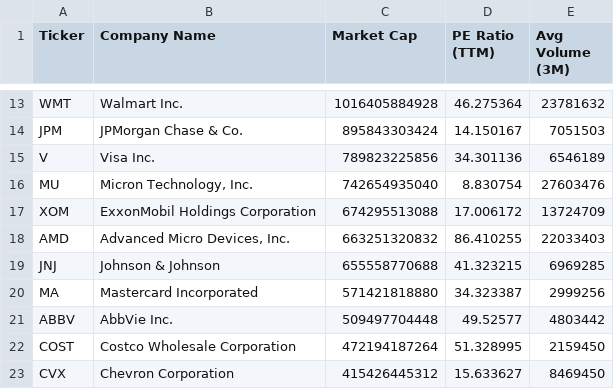
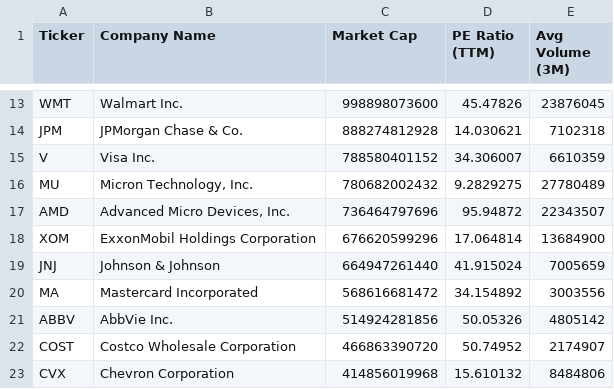
Before and after one commit to NK-Mikey/Stock-Market-Dashboard, a CSV file: data/fundamentals.csv, drawn as a sheet; only a part is shown, gaps mark what is left out; removed rows and columns are numbered as before the commit, all else as after; the diff covers the shown part only; the diff names each change by its address in the sheet, - before the commit and + after, or states it on an @@ line.

```diff
--- a/data/fundamentals.csv
+++ b/data/fundamentals.csv
-C13 (Market Cap): 1016405884928
+C13 (Market Cap): 998898073600
-D13 (PE Ratio (TTM)): 46.275364
+D13 (PE Ratio (TTM)): 45.47826
-E13 (Avg Volume (3M)): 23781632
+E13 (Avg Volume (3M)): 23876045
-C14 (Market Cap): 895843303424
+C14 (Market Cap): 888274812928
-D14 (PE Ratio (TTM)): 14.150167
+D14 (PE Ratio (TTM)): 14.030621
-E14 (Avg Volume (3M)): 7051503
+E14 (Avg Volume (3M)): 7102318
-C15 (Market Cap): 789823225856
+C15 (Market Cap): 788580401152
-D15 (PE Ratio (TTM)): 34.301136
+D15 (PE Ratio (TTM)): 34.306007
-E15 (Avg Volume (3M)): 6546189
+E15 (Avg Volume (3M)): 6610359
-C16 (Market Cap): 742654935040
+C16 (Market Cap): 780682002432
-D16 (PE Ratio (TTM)): 8.830754
+D16 (PE Ratio (TTM)): 9.2829275
-E16 (Avg Volume (3M)): 27603476
+E16 (Avg Volume (3M)): 27780489
-row 17: XOM | ExxonMobil Holdings Corporation | 674295513088 | 17.006172 | 13724709
-C17 (Market Cap): 663251320832
+C17 (Market Cap): 736464797696
-D17 (PE Ratio (TTM)): 86.410255
+D17 (PE Ratio (TTM)): 95.94872
-E17 (Avg Volume (3M)): 22033403
+E17 (Avg Volume (3M)): 22343507
+row 18: XOM | ExxonMobil Holdings Corporation | 676620599296 | 17.064814 | 13684900
-C19 (Market Cap): 655558770688
+C19 (Market Cap): 664947261440
-D19 (PE Ratio (TTM)): 41.323215
+D19 (PE Ratio (TTM)): 41.915024
-E19 (Avg Volume (3M)): 6969285
+E19 (Avg Volume (3M)): 7005659
-C20 (Market Cap): 571421818880
+C20 (Market Cap): 568616681472
-D20 (PE Ratio (TTM)): 34.323387
+D20 (PE Ratio (TTM)): 34.154892
-E20 (Avg Volume (3M)): 2999256
+E20 (Avg Volume (3M)): 3003556
-C21 (Market Cap): 509497704448
+C21 (Market Cap): 514924281856
-D21 (PE Ratio (TTM)): 49.52577
+D21 (PE Ratio (TTM)): 50.05326
-E21 (Avg Volume (3M)): 4803442
+E21 (Avg Volume (3M)): 4805142
-C22 (Market Cap): 472194187264
+C22 (Market Cap): 466863390720
-D22 (PE Ratio (TTM)): 51.328995
+D22 (PE Ratio (TTM)): 50.74952
-E22 (Avg Volume (3M)): 2159450
+E22 (Avg Volume (3M)): 2174907
-C23 (Market Cap): 415426445312
+C23 (Market Cap): 414856019968
-D23 (PE Ratio (TTM)): 15.633627
+D23 (PE Ratio (TTM)): 15.610132
-E23 (Avg Volume (3M)): 8469450
+E23 (Avg Volume (3M)): 8484806
```
Also changed, not shown: 2 added rows, 2 removed rows and 36 edited cells elsewhere in this file, data/dim_stock.csv, 1 other file.
